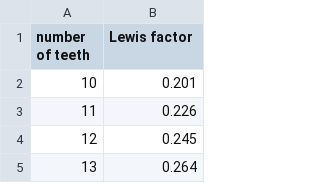
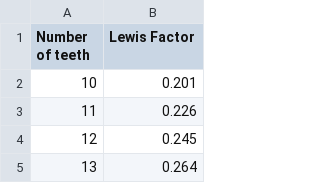
Before and after one commit to AndreaBlengino/gearpy, a CSV file: gearpy/mechanical_objects/gear_data/lewis_factor_table.csv, drawn as a sheet; only a part is shown.

```diff
--- a/gearpy/mechanical_objects/gear_data/lewis_factor_table.csv
+++ b/gearpy/mechanical_objects/gear_data/lewis_factor_table.csv
@@ -1,2 +1,2 @@
-number of teeth,Lewis factor
+Number of teeth,Lewis Factor
 10,0.201
```
Also changed, not shown: 3 other files.
